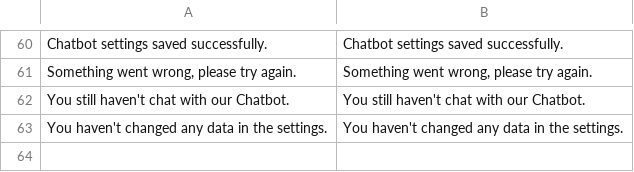
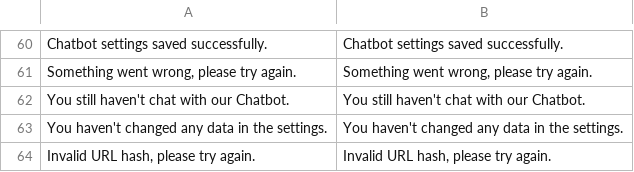
Before and after one commit to VectorxA/Magento-Chatbot, a CSV file: Magento2/app/code/Werules/Chatbot/i18n/en_US.csv, drawn as a sheet; only a part is shown, gaps mark what is left out.

```diff
--- a/Magento2/app/code/Werules/Chatbot/i18n/en_US.csv
+++ b/Magento2/app/code/Werules/Chatbot/i18n/en_US.csv
@@ -63 +63,2 @@
 "You haven't changed any data in the settings.","You haven't changed any data in the settings."
+"Invalid URL hash, please try again.","Invalid URL hash, please try again."
```
Also changed, not shown: 2 other files.
